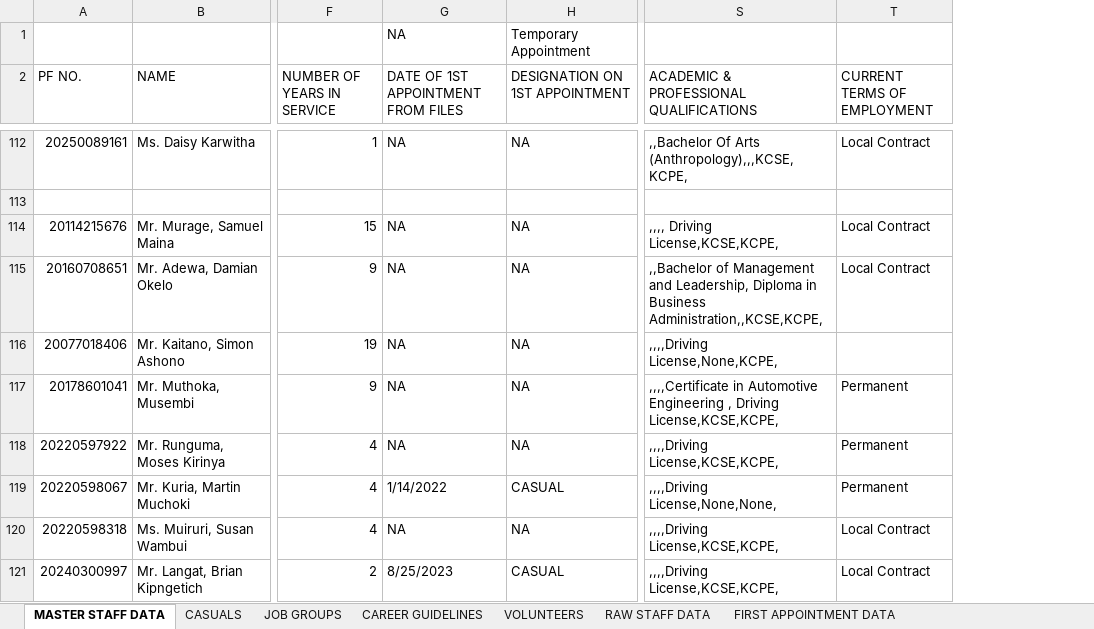
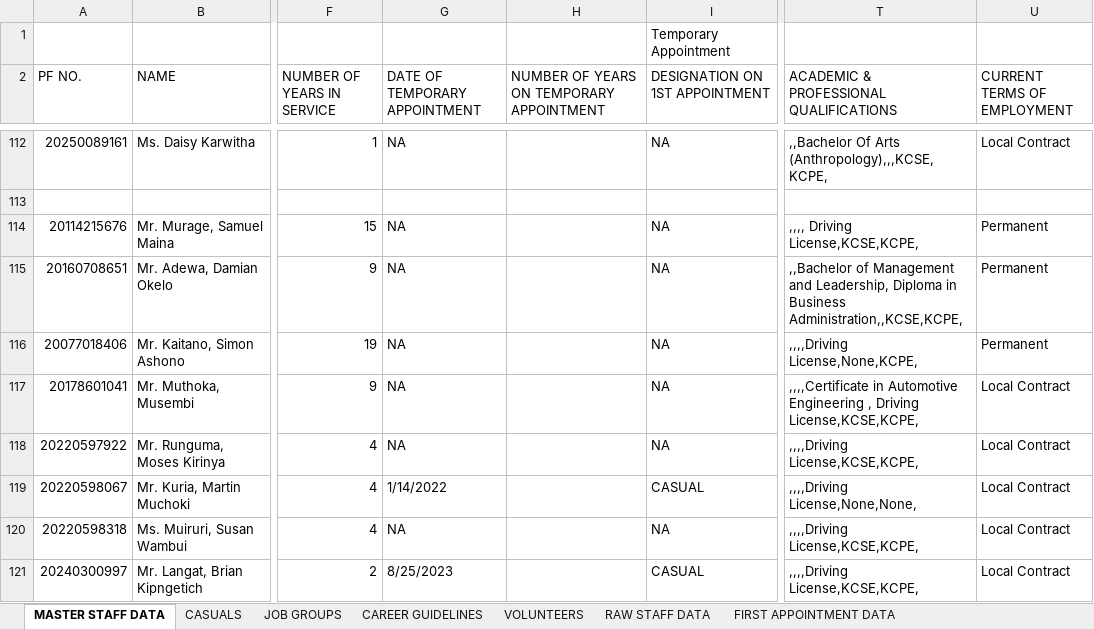
Before and after one commit to MwauraPatrick/DSAS, an Excel workbook: Projects/HR/KIPRE - STAFF DATA CAPTURE_v0.xlsm, sheet MASTER STAFF DATA, drawn as a sheet; only a part is shown, gaps mark what is left out; values as stored, in another font and other column widths than the file's, no cell formats; addresses are those after the commit; the diff covers the shown part only; the diff names each change by its address in the sheet, - before the commit and + after, or states it on an @@ line.

```diff
--- a/Projects/HR/KIPRE - STAFF DATA CAPTURE_v0.xlsm (sheet MASTER STAFF DATA)
+++ b/Projects/HR/KIPRE - STAFF DATA CAPTURE_v0.xlsm (sheet MASTER STAFF DATA)
+column H, row 2: NUMBER OF YEARS ON TEMPORARY APPOINTMENT
-G1 (DATE OF TEMPORARY APPOINTMENT): NA
+G1 (DATE OF TEMPORARY APPOINTMENT): (empty)
-G2: DATE OF 1ST APPOINTMENT FROM FILES
+G2: DATE OF TEMPORARY APPOINTMENT
-U114:U115 (CURRENT TERMS OF EMPLOYMENT): Local Contract
+U114:U115 (CURRENT TERMS OF EMPLOYMENT): Permanent
-U116 (CURRENT TERMS OF EMPLOYMENT): (empty)
+U116 (CURRENT TERMS OF EMPLOYMENT): Permanent
-U117:U119 (CURRENT TERMS OF EMPLOYMENT): Permanent
+U117:U119 (CURRENT TERMS OF EMPLOYMENT): Local Contract
```
Also changed, not shown: 86 edited cells elsewhere in this sheet, cell formats, formulas that keep their value, Projects/HR/placement (1)/Copy of staff establishment as June 2026_HR input Version 1.xlsm, 1 other file.
